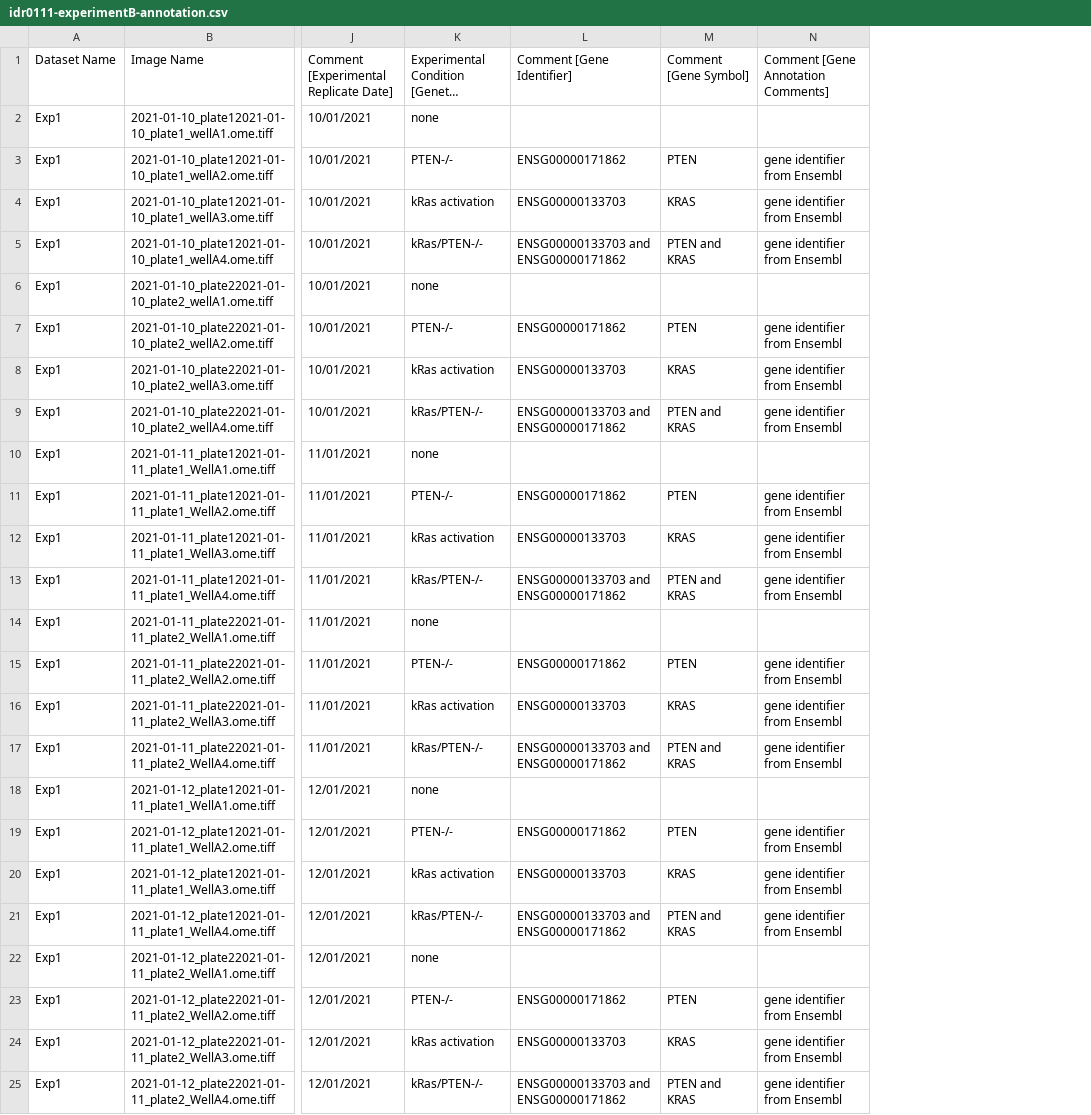
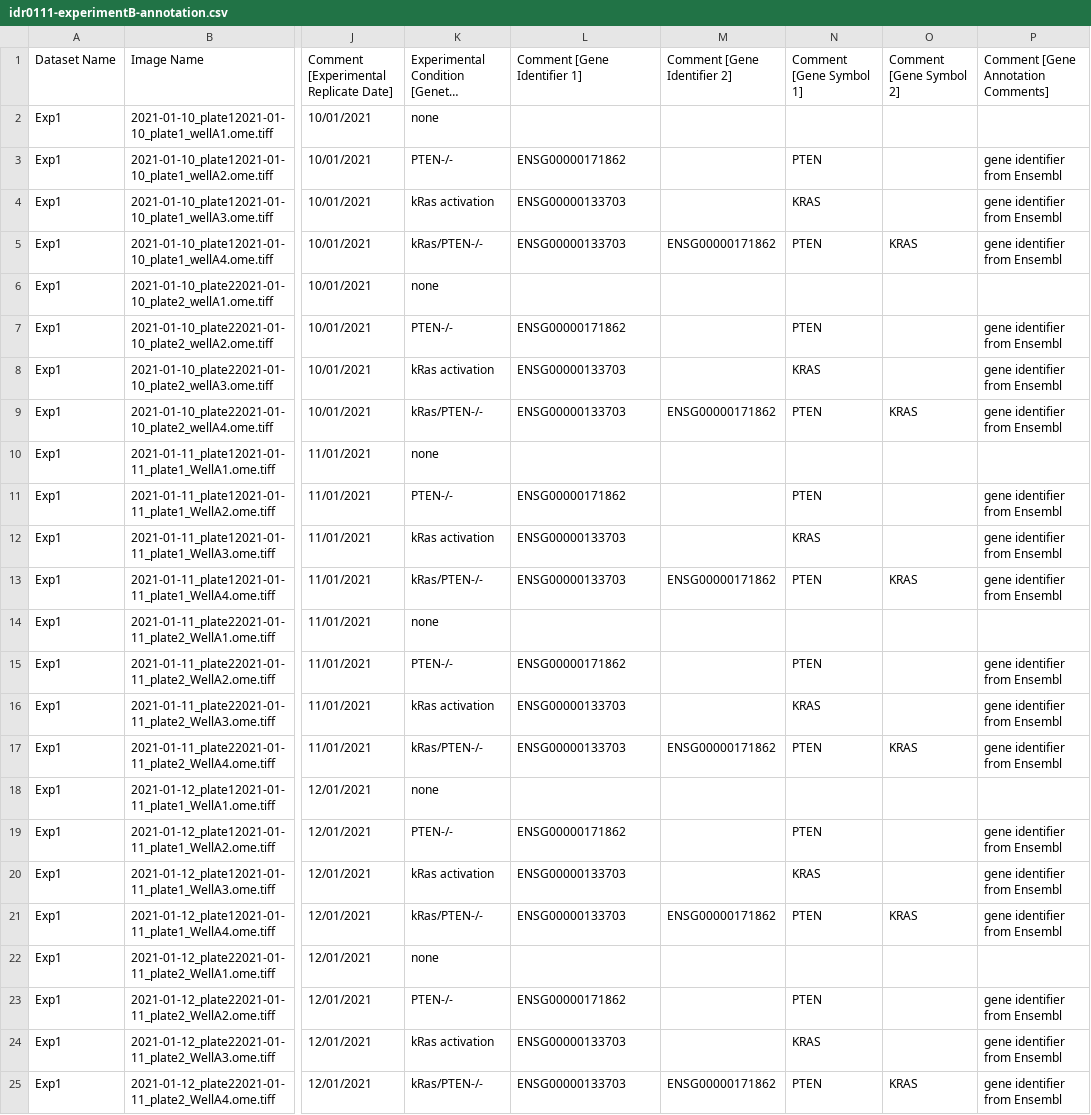
Before and after one commit to IDR/idr0111-lee-cellmigration, a CSV file: experimentB/idr0111-experimentB-annotation.csv, drawn as a sheet; only a part is shown, gaps mark what is left out; long unchanged cells end in …; addresses are those after the commit; the diff names each change by its address in the sheet, - before the commit and + after, or states it on an @@ line.

```diff
--- a/experimentB/idr0111-experimentB-annotation.csv
+++ b/experimentB/idr0111-experimentB-annotation.csv
+column M (Comment [Gene Identifier 2]), rows 5-25: ENSG00000171862 |  |  |  | ENSG00000171862 |  |  |  | ENSG00000171862 |  |  |  | ENSG00000171862 |  |  |  | ENSG00000171862 |  |  |  | ENSG00000171862
+column O (Comment [Gene Symbol 2]), rows 5-25: KRAS |  |  |  | KRAS |  |  |  | KRAS |  |  |  | KRAS |  |  |  | KRAS |  |  |  | KRAS
-L1: Comment [Gene Identifier]
+L1: Comment [Gene Identifier 1]
-N1: Comment [Gene Symbol]
+N1: Comment [Gene Symbol 1]
-L5 (Comment [Gene Identifier 1]): ENSG00000133703 and ENSG00000171862
+L5 (Comment [Gene Identifier 1]): ENSG00000133703
-N5 (Comment [Gene Symbol 1]): PTEN and KRAS
+N5 (Comment [Gene Symbol 1]): PTEN
-L9 (Comment [Gene Identifier 1]): ENSG00000133703 and ENSG00000171862
+L9 (Comment [Gene Identifier 1]): ENSG00000133703
-N9 (Comment [Gene Symbol 1]): PTEN and KRAS
+N9 (Comment [Gene Symbol 1]): PTEN
-L13 (Comment [Gene Identifier 1]): ENSG00000133703 and ENSG00000171862
+L13 (Comment [Gene Identifier 1]): ENSG00000133703
-N13 (Comment [Gene Symbol 1]): PTEN and KRAS
+N13 (Comment [Gene Symbol 1]): PTEN
-L17 (Comment [Gene Identifier 1]): ENSG00000133703 and ENSG00000171862
+L17 (Comment [Gene Identifier 1]): ENSG00000133703
-N17 (Comment [Gene Symbol 1]): PTEN and KRAS
+N17 (Comment [Gene Symbol 1]): PTEN
-L21 (Comment [Gene Identifier 1]): ENSG00000133703 and ENSG00000171862
+L21 (Comment [Gene Identifier 1]): ENSG00000133703
-N21 (Comment [Gene Symbol 1]): PTEN and KRAS
+N21 (Comment [Gene Symbol 1]): PTEN
-L25 (Comment [Gene Identifier 1]): ENSG00000133703 and ENSG00000171862
+L25 (Comment [Gene Identifier 1]): ENSG00000133703
-N25 (Comment [Gene Symbol 1]): PTEN and KRAS
+N25 (Comment [Gene Symbol 1]): PTEN
```
Also changed, not shown: experimentA/idr0111-experimentA-annotation.csv, 2 other files.
